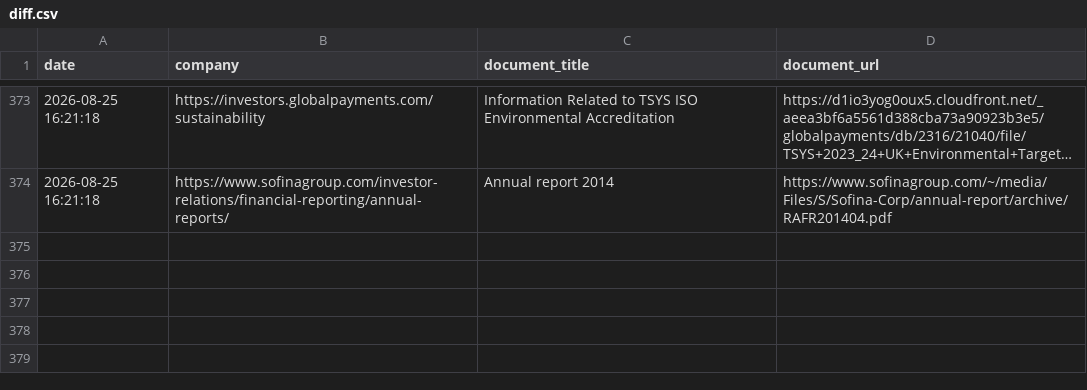
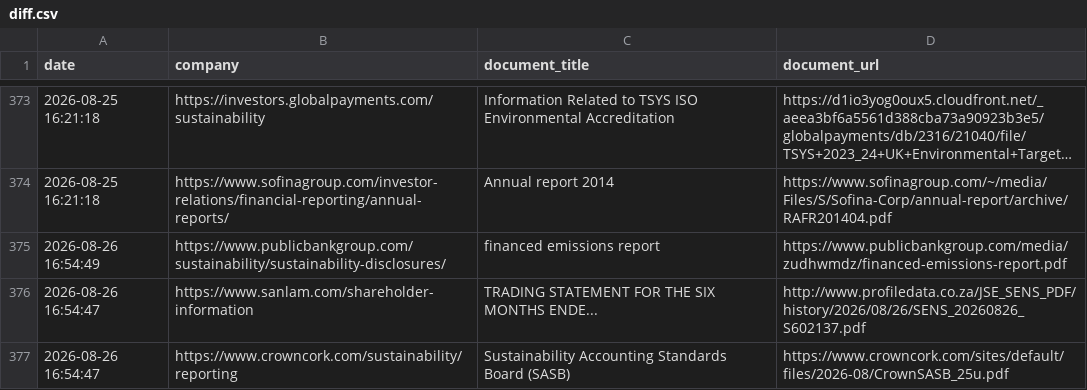
Before and after one commit to Shyam7291/document-monitor, a CSV file: diff.csv, drawn as a sheet; only a part is shown, gaps mark what is left out; long unchanged cells end in …; the diff names each change by its address in the sheet, - before the commit and + after, or states it on an @@ line.

```diff
--- a/diff.csv
+++ b/diff.csv
+row 375: 2026-08-26 16:54:49 | https://www.publicbankgroup.com/sustainability/sustainability-disclosures/ | financed emissions report | https://www.publicbankgroup.com/media/zudhwmdz/financed-emissions-report.pdf
+row 376: 2026-08-26 16:54:47 | https://www.sanlam.com/shareholder-information | TRADING STATEMENT FOR THE SIX MONTHS ENDE... | http://www.profiledata.co.za/JSE_SENS_PDF/history/2026/08/26/SENS_20260826_S602137.pdf
+row 377: 2026-08-26 16:54:47 | https://www.crowncork.com/sustainability/reporting | Sustainability Accounting Standards Board (SASB) | https://www.crowncork.com/sites/default/files/2026-08/CrownSASB_25u.pdf
```
Also changed, not shown: capture_issues_p2_p3_latest.csv, run_summary_master.csv, 2 other files.
